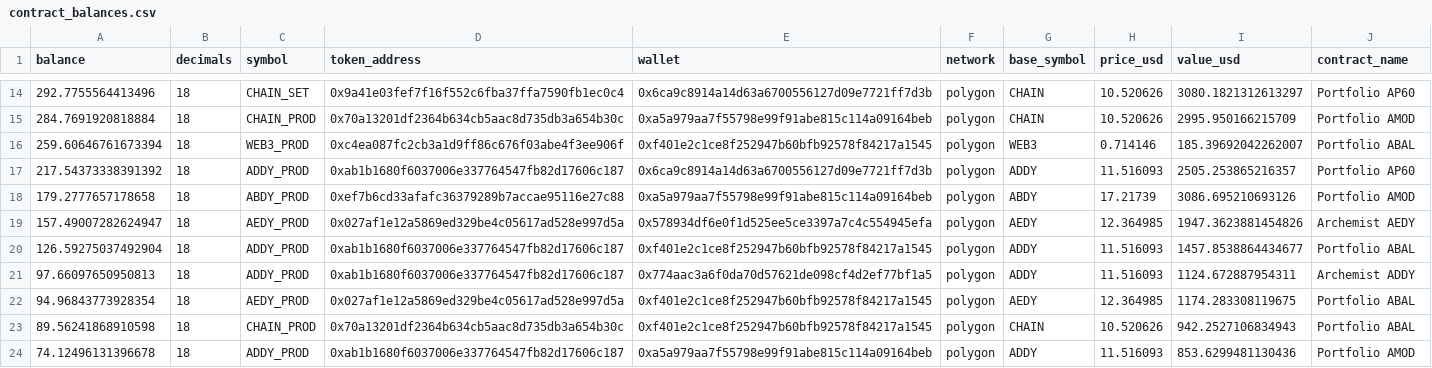
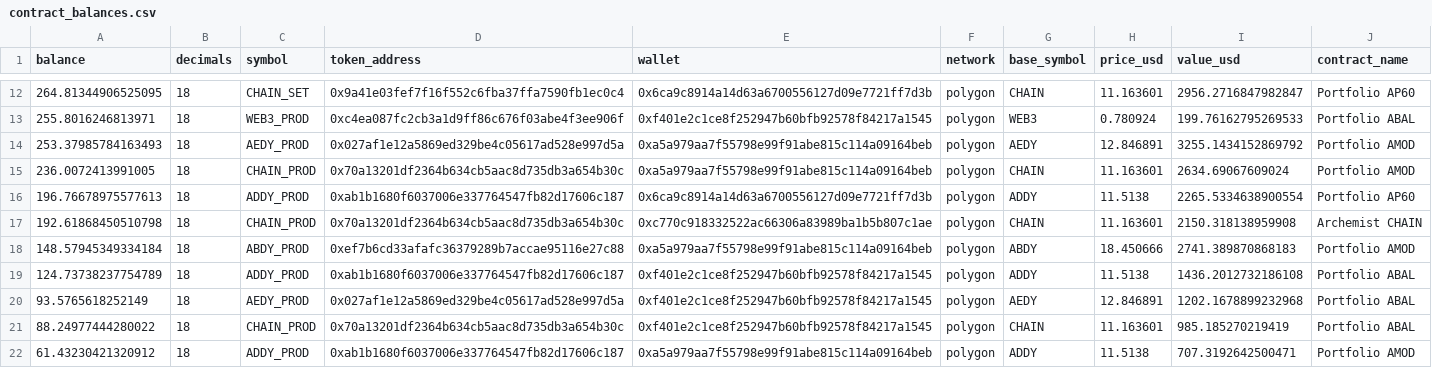
Before and after one commit to bahumadap/outflows, a CSV file: data/processed/contract_balances.csv, drawn as a sheet; only a part is shown, gaps mark what is left out; the diff covers the shown part only.

```diff
--- a/data/processed/contract_balances.csv
+++ b/data/processed/contract_balances.csv
@@ -14,11 +12,11 @@ balance,decimals,symbol,token_address,wallet,network,base_symbol,price_usd,value
-292.7755564413496,18,CHAIN_SET,0x9a41e03fef7f16f552c6fba37ffa7590fb1ec0c4,0x6ca9c8914a14d63a6700556127d09e7721ff7d3b,polygon,CHAIN,10.520626,3080.1821312613297,Portfolio AP60
-284.7691920818884,18,CHAIN_PROD,0x70a13201df2364b634cb5aac8d735db3a654b30c,0xa5a979aa7f55798e99f91abe815c114a09164beb,polygon,CHAIN,10.520626,2995.950166215709,Portfolio AMOD
-259.60646761673394,18,WEB3_PROD,0xc4ea087fc2cb3a1d9ff86c676f03abe4f3ee906f,0xf401e2c1ce8f252947b60bfb92578f84217a1545,polygon,WEB3,0.714146,185.39692042262007,Portfolio ABAL
-217.54373338391392,18,ADDY_PROD,0xab1b1680f6037006e337764547fb82d17606c187,0x6ca9c8914a14d63a6700556127d09e7721ff7d3b,polygon,ADDY,11.516093,2505.253865216357,Portfolio AP60
-179.2777657178658,18,ABDY_PROD,0xef7b6cd33afafc36379289b7accae95116e27c88,0xa5a979aa7f55798e99f91abe815c114a09164beb,polygon,ABDY,17.21739,3086.695210693126,Portfolio AMOD
-157.49007282624947,18,AEDY_PROD,0x027af1e12a5869ed329be4c05617ad528e997d5a,0x578934df6e0f1d525ee5ce3397a7c4c554945efa,polygon,AEDY,12.364985,1947.3623881454826,Archemist AEDY
-126.59275037492904,18,ADDY_PROD,0xab1b1680f6037006e337764547fb82d17606c187,0xf401e2c1ce8f252947b60bfb92578f84217a1545,polygon,ADDY,11.516093,1457.8538864434677,Portfolio ABAL
-97.66097650950813,18,ADDY_PROD,0xab1b1680f6037006e337764547fb82d17606c187,0x774aac3a6f0da70d57621de098cf4d2ef77bf1a5,polygon,ADDY,11.516093,1124.672887954311,Archemist ADDY
-94.96843773928354,18,AEDY_PROD,0x027af1e12a5869ed329be4c05617ad528e997d5a,0xf401e2c1ce8f252947b60bfb92578f84217a1545,polygon,AEDY,12.364985,1174.283308119675,Portfolio ABAL
-89.56241868910598,18,CHAIN_PROD,0x70a13201df2364b634cb5aac8d735db3a654b30c,0xf401e2c1ce8f252947b60bfb92578f84217a1545,polygon,CHAIN,10.520626,942.2527106834943,Portfolio ABAL
-74.12496131396678,18,ADDY_PROD,0xab1b1680f6037006e337764547fb82d17606c187,0xa5a979aa7f55798e99f91abe815c114a09164beb,polygon,ADDY,11.516093,853.6299481130436,Portfolio AMOD
+264.81344906525095,18,CHAIN_SET,0x9a41e03fef7f16f552c6fba37ffa7590fb1ec0c4,0x6ca9c8914a14d63a6700556127d09e7721ff7d3b,polygon,CHAIN,11.163601,2956.2716847982847,Portfolio AP60
+255.8016246813971,18,WEB3_PROD,0xc4ea087fc2cb3a1d9ff86c676f03abe4f3ee906f,0xf401e2c1ce8f252947b60bfb92578f84217a1545,polygon,WEB3,0.780924,199.76162795269533,Portfolio ABAL
+253.37985784163493,18,AEDY_PROD,0x027af1e12a5869ed329be4c05617ad528e997d5a,0xa5a979aa7f55798e99f91abe815c114a09164beb,polygon,AEDY,12.846891,3255.1434152869792,Portfolio AMOD
+236.0072413991005,18,CHAIN_PROD,0x70a13201df2364b634cb5aac8d735db3a654b30c,0xa5a979aa7f55798e99f91abe815c114a09164beb,polygon,CHAIN,11.163601,2634.69067609024,Portfolio AMOD
+196.76678975577613,18,ADDY_PROD,0xab1b1680f6037006e337764547fb82d17606c187,0x6ca9c8914a14d63a6700556127d09e7721ff7d3b,polygon,ADDY,11.5138,2265.5334638900554,Portfolio AP60
+192.61868450510798,18,CHAIN_PROD,0x70a13201df2364b634cb5aac8d735db3a654b30c,0xc770c918332522ac66306a83989ba1b5b807c1ae,polygon,CHAIN,11.163601,2150.318138959908,Archemist CHAIN
+148.57945349334184,18,ABDY_PROD,0xef7b6cd33afafc36379289b7accae95116e27c88,0xa5a979aa7f55798e99f91abe815c114a09164beb,polygon,ABDY,18.450666,2741.389870868183,Portfolio AMOD
+124.73738237754789,18,ADDY_PROD,0xab1b1680f6037006e337764547fb82d17606c187,0xf401e2c1ce8f252947b60bfb92578f84217a1545,polygon,ADDY,11.5138,1436.2012732186108,Portfolio ABAL
+93.5765618252149,18,AEDY_PROD,0x027af1e12a5869ed329be4c05617ad528e997d5a,0xf401e2c1ce8f252947b60bfb92578f84217a1545,polygon,AEDY,12.846891,1202.1678899232968,Portfolio ABAL
+88.24977444280022,18,CHAIN_PROD,0x70a13201df2364b634cb5aac8d735db3a654b30c,0xf401e2c1ce8f252947b60bfb92578f84217a1545,polygon,CHAIN,11.163601,985.185270219419,Portfolio ABAL
+61.43230421320912,18,ADDY_PROD,0xab1b1680f6037006e337764547fb82d17606c187,0xa5a979aa7f55798e99f91abe815c114a09164beb,polygon,ADDY,11.5138,707.3192642500471,Portfolio AMOD
```
Also changed, not shown: 2 added rows, 2 removed rows and 65 edited cells elsewhere in this file, data/processed/reconciliation.csv, data/processed/supply.csv, 9 other files.
